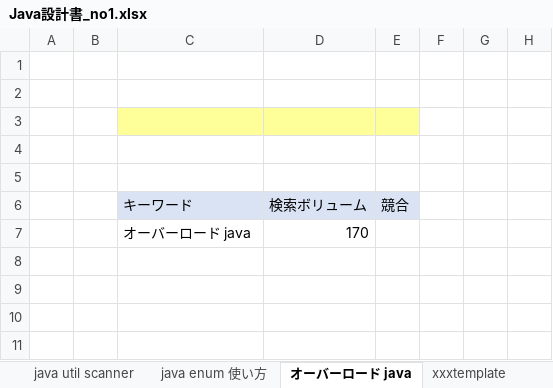
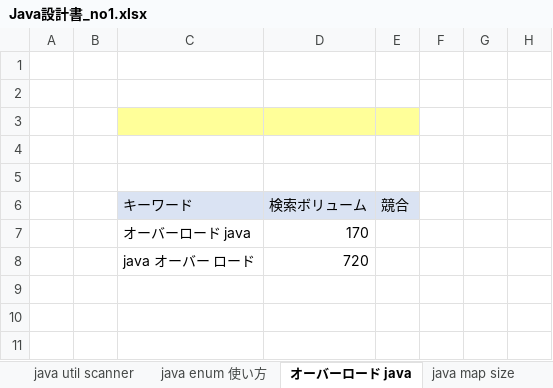
Before and after one commit to soshi16/demo2, an Excel workbook: 記事設計/Java設計書_no1.xlsx, sheet オーバーロード java, drawn as a sheet; only a part is shown; values as stored, in another font and other column widths than the file's, no borders; the diff names each change by its address in the sheet, - before the commit and + after, or states it on an @@ line.

```diff
--- a/記事設計/Java設計書_no1.xlsx (sheet オーバーロード java)
+++ b/記事設計/Java設計書_no1.xlsx (sheet オーバーロード java)
+sheet tab: java map size
-C8 (キーワード): (empty)
+C8 (キーワード): java オーバー ロード
-D8 (検索ボリューム): (empty)
+D8 (検索ボリューム): 720
```
Also changed, not shown: sheet 目次, other sheet tabs.
